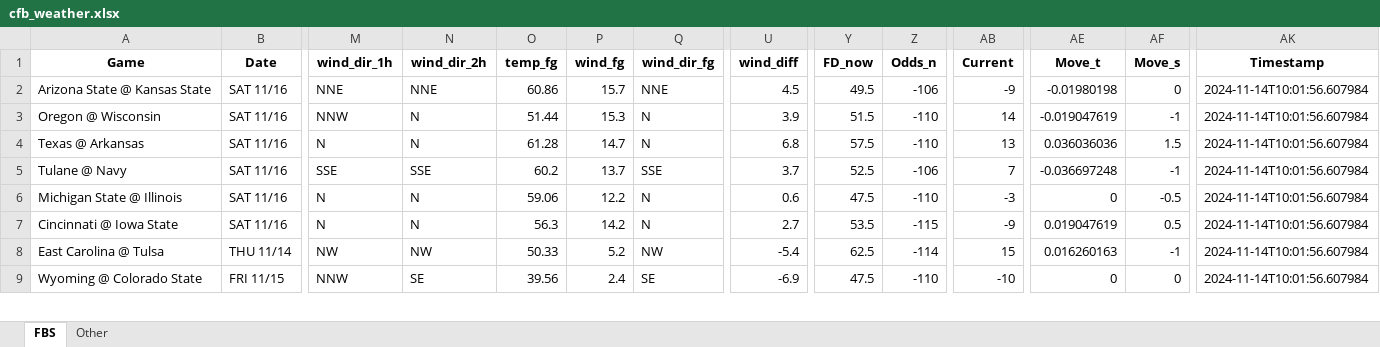
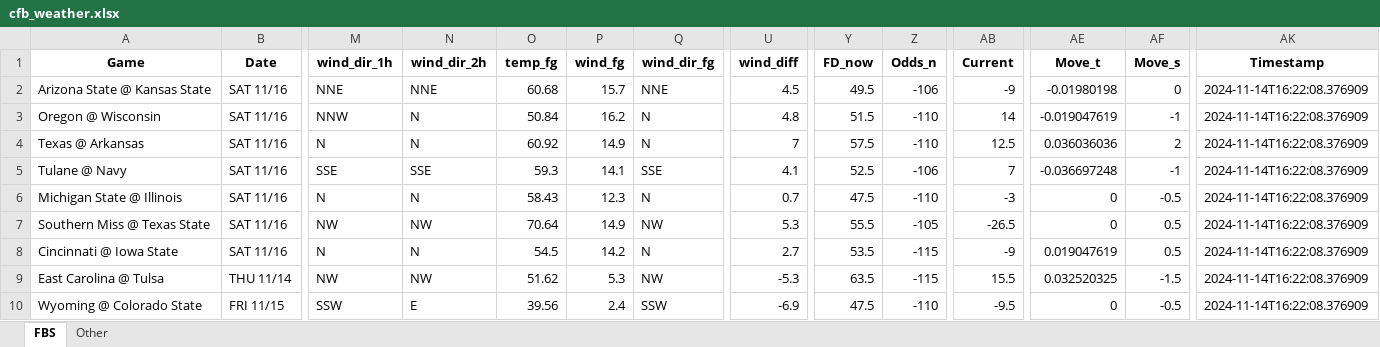
Before and after one commit to mslade50/football_weather, an Excel workbook: cfb_weather.xlsx, sheet FBS, drawn as a sheet; only a part is shown, gaps mark what is left out; values as stored, in another font and other column widths than the file's, no borders; addresses are those after the commit; rows hold the shown columns only; the diff covers the shown part only; the diff names each change by its address in the sheet, - before the commit and + after, or states it on an @@ line.

Commit message:
Update cfb_weather.xlsx with Timestamp 2024-11-14T16:22:08.376909

```diff
--- a/cfb_weather.xlsx (sheet FBS)
+++ b/cfb_weather.xlsx (sheet FBS)
-O2 (temp_fg): 60.86
+O2 (temp_fg): 60.68
-AK2:AK6 (Timestamp): 2024-11-14T10:01:56.607984
+AK2:AK6 (Timestamp): 2024-11-14T16:22:08.376909
-O3 (temp_fg): 51.44
+O3 (temp_fg): 50.84
-P3 (wind_fg): 15.3
+P3 (wind_fg): 16.2
-U3 (wind_diff): 3.9
+U3 (wind_diff): 4.8
-O4 (temp_fg): 61.28
+O4 (temp_fg): 60.92
-P4 (wind_fg): 14.7
+P4 (wind_fg): 14.9
-U4 (wind_diff): 6.8
+U4 (wind_diff): 7
-AB4 (Current): 13
+AB4 (Current): 12.5
-AF4 (Move_s): 1.5
+AF4 (Move_s): 2
-O5 (temp_fg): 60.2
+O5 (temp_fg): 59.3
-P5 (wind_fg): 13.7
+P5 (wind_fg): 14.1
-U5 (wind_diff): 3.7
+U5 (wind_diff): 4.1
-O6 (temp_fg): 59.06
+O6 (temp_fg): 58.43
-P6 (wind_fg): 12.2
+P6 (wind_fg): 12.3
-U6 (wind_diff): 0.6
+U6 (wind_diff): 0.7
+row 7: Southern Miss @ Texas State | SAT 11/16 | NW | NW | 70.64 | 14.9 | NW | 5.3 | 55.5 | -105 | -26.5 | 0 | 0.5 | 2024-11-14T16:22:08.376909
-O8 (temp_fg): 56.3
+O8 (temp_fg): 54.5
-AK8:AK10 (Timestamp): 2024-11-14T10:01:56.607984
+AK8:AK10 (Timestamp): 2024-11-14T16:22:08.376909
-O9 (temp_fg): 50.33
+O9 (temp_fg): 51.62
-P9 (wind_fg): 5.2
+P9 (wind_fg): 5.3
-U9 (wind_diff): -5.4
+U9 (wind_diff): -5.3
-Y9 (FD_now): 62.5
+Y9 (FD_now): 63.5
-Z9 (Odds_n): -114
+Z9 (Odds_n): -115
-AB9 (Current): 15
+AB9 (Current): 15.5
-AE9 (Move_t): 0.016260163
+AE9 (Move_t): 0.032520325
-AF9 (Move_s): -1
+AF9 (Move_s): -1.5
-M10 (wind_dir_1h): NNW
+M10 (wind_dir_1h): SSW
-N10 (wind_dir_2h): SE
+N10 (wind_dir_2h): E
-Q10 (wind_dir_fg): SE
+Q10 (wind_dir_fg): SSW
-AB10 (Current): -10
+AB10 (Current): -9.5
-AF10 (Move_s): 0
+AF10 (Move_s): -0.5
```
Also changed, not shown: 1 removed row and 226 edited cells elsewhere in this sheet, sheet Other.
